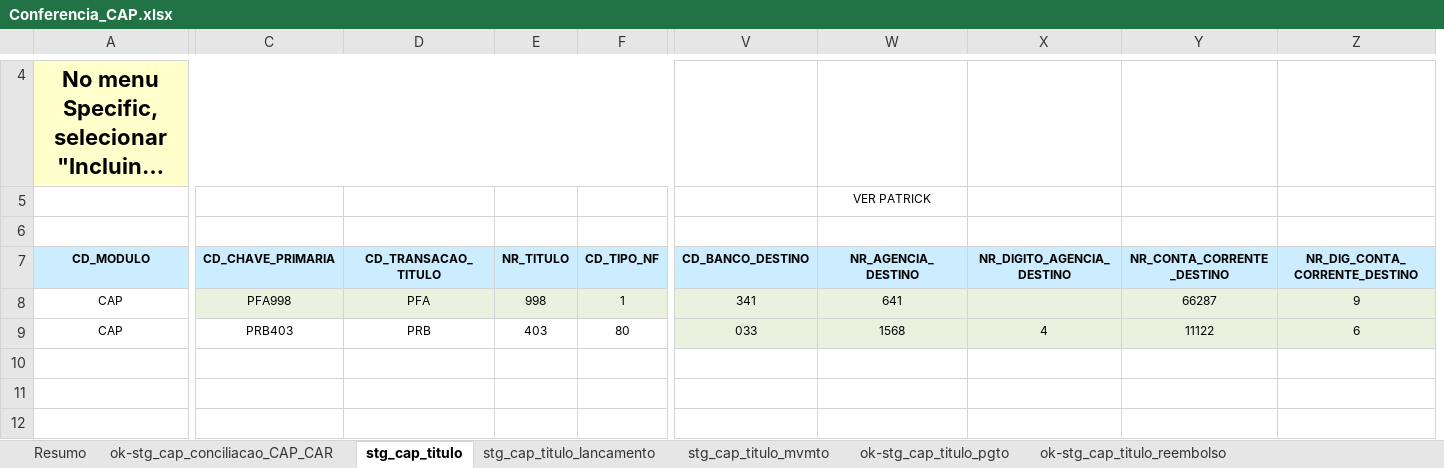
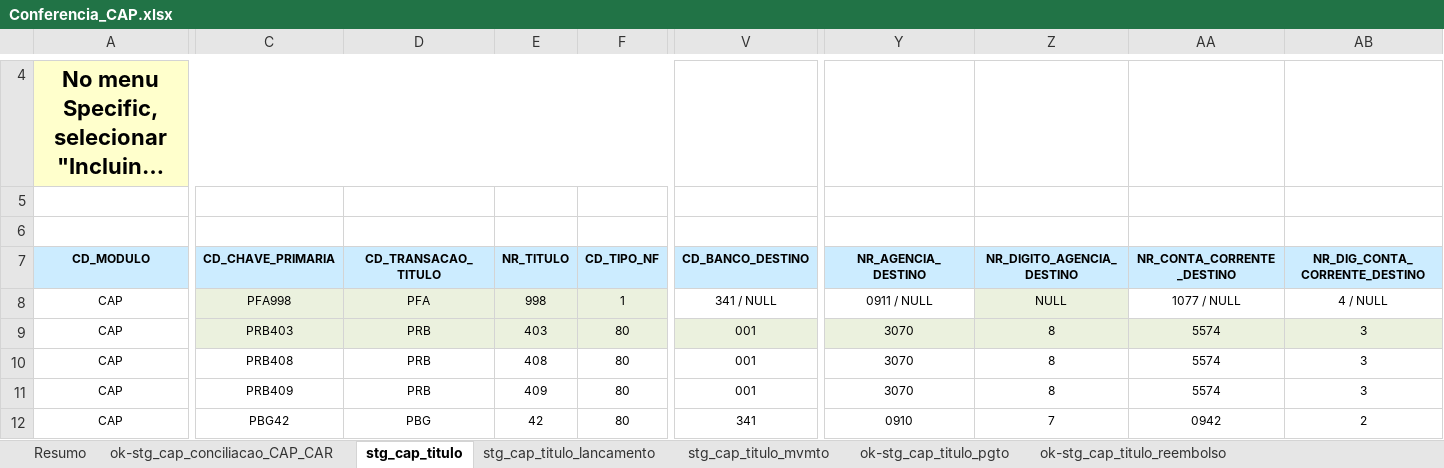
Before and after one commit to patricknaka/Nova, an Excel workbook: Documentação/Planilhas/20151124_Confere/Conferencia_CAP.xlsx, sheet stg_cap_titulo, drawn as a sheet; only a part is shown, gaps mark what is left out; long unchanged cells end in …; values as stored, in another font and other column widths than the file's, no borders; removed rows and columns are numbered as before the commit, all else as after; rows hold the shown columns only; the diff covers the shown part only; the diff names each change by its address in the sheet, - before the commit and + after, or states it on an @@ line.

```diff
--- a/Documentação/Planilhas/20151124_Confere/Conferencia_CAP.xlsx (sheet stg_cap_titulo)
+++ b/Documentação/Planilhas/20151124_Confere/Conferencia_CAP.xlsx (sheet stg_cap_titulo)
-column W (NR_AGENCIA_DESTINO), row 5: VER PATRICK; rows 8-9: 641 | 1568
-column X (NR_DIGITO_AGENCIA_DESTINO), row 9: 4
-column Y (NR_CONTA_CORRENTE_DESTINO), rows 8-9: 66287 | 11122
-column Z (NR_DIG_CONTA_CORRENTE_DESTINO), rows 8-9: 9 | 6
+column Y (NR_AGENCIA_DESTINO), rows 8-12: 0911 / NULL | 3070 | 3070 | 3070 | 0910
+column Z (NR_DIGITO_AGENCIA_DESTINO), rows 8-12: NULL | 8 | 8 | 8 | 7
+column AA (NR_CONTA_CORRENTE_DESTINO), rows 8-12: 1077 / NULL | 5574 | 5574 | 5574 | 0942
+column AB (NR_DIG_CONTA_CORRENTE_DESTINO), rows 8-12: 4 / NULL | 3 | 3 | 3 | 2
-V8 (CD_BANCO_DESTINO): 341
+V8 (CD_BANCO_DESTINO): 341 / NULL
-V8 fill: #EBF1DE
+V8 fill: none
-C9:F9 fill: none
+C9:F9 fill: #EBF1DE
-V9 (CD_BANCO_DESTINO): 033
+V9 (CD_BANCO_DESTINO): 001
-row 10: (empty)
+row 10: CAP | PRB408 | PRB | 408 | 80 | 001 | 3070 | 8 | 5574 | 3
-row 11: (empty)
+row 11: CAP | PRB409 | PRB | 409 | 80 | 001 | 3070 | 8 | 5574 | 3
-row 12: (empty)
+row 12: CAP | PBG42 | PBG | 42 | 80 | 341 | 0910 | 7 | 0942 | 2
```
Also changed, not shown: 3 added rows, 35 edited cells and cell formats elsewhere in this sheet, sheet ok-stg_cap_titulo_pgto, sheet Plan1, formulas that keep their value, Documentação/Planilhas/20151124_Confere/Conferencia_DEV.xlsx, Documentação/Planilhas/20151124_Confere/Conferencia_FAT.xlsx, 11 other files.
